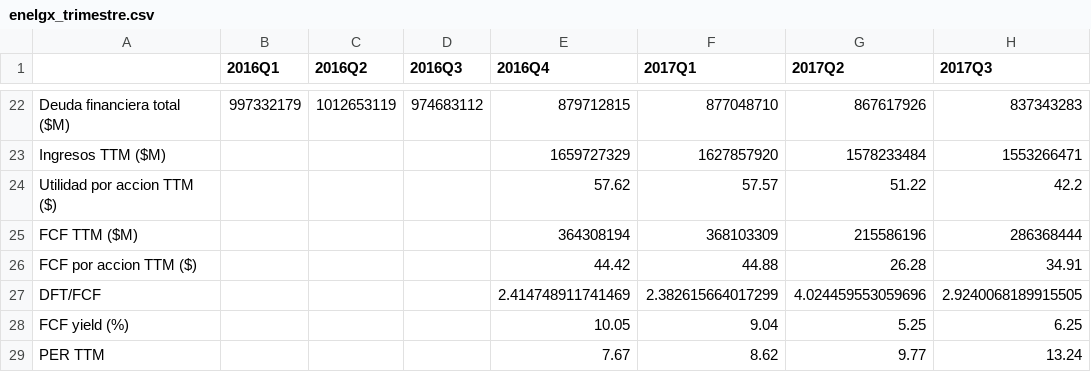
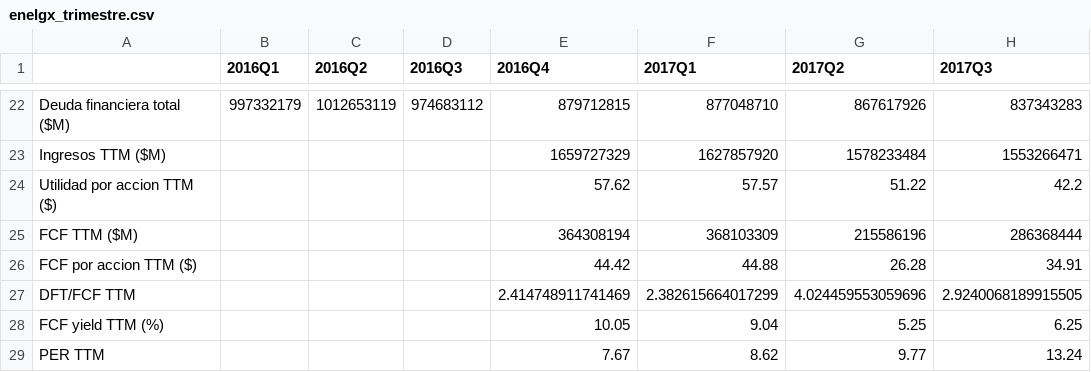
Before and after one commit to nico142857/analisis_stocks, a CSV file: enelgx/enelgx_trimestre.csv, drawn as a sheet; only a part is shown, gaps mark what is left out; the diff names each change by its address in the sheet, - before the commit and + after, or states it on an @@ line.

Commit message:
up TTM

```diff
--- a/enelgx/enelgx_trimestre.csv
+++ b/enelgx/enelgx_trimestre.csv
-A27: DFT/FCF
+A27: DFT/FCF TTM
-A28: FCF yield (%)
+A28: FCF yield TTM (%)
```
